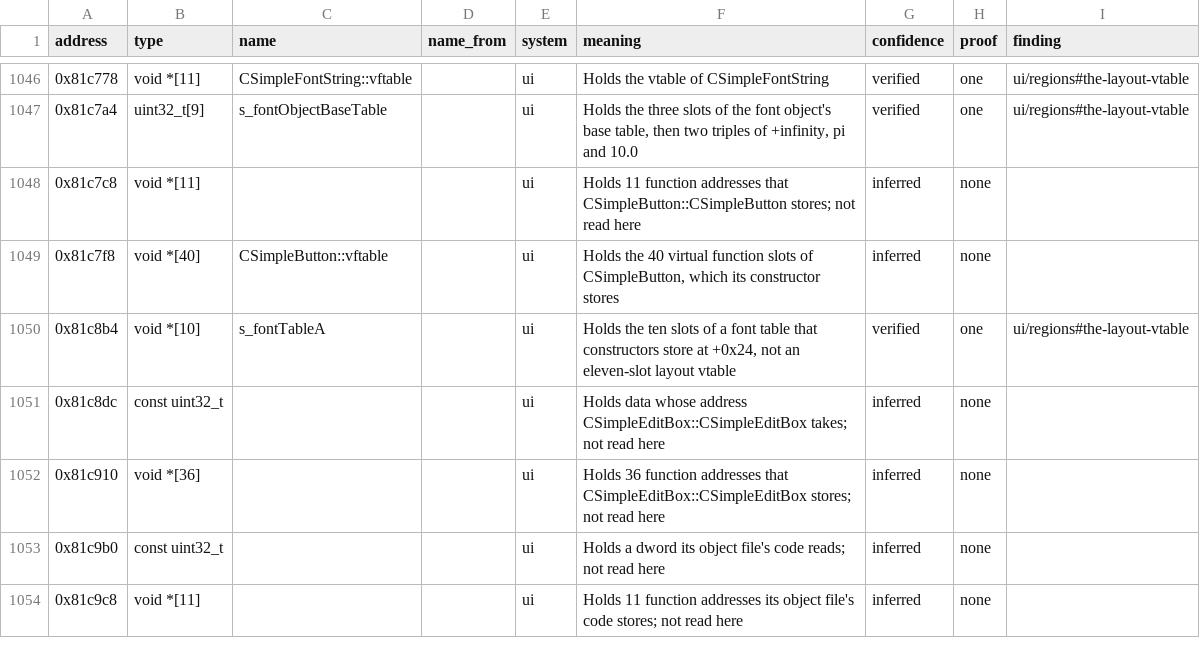
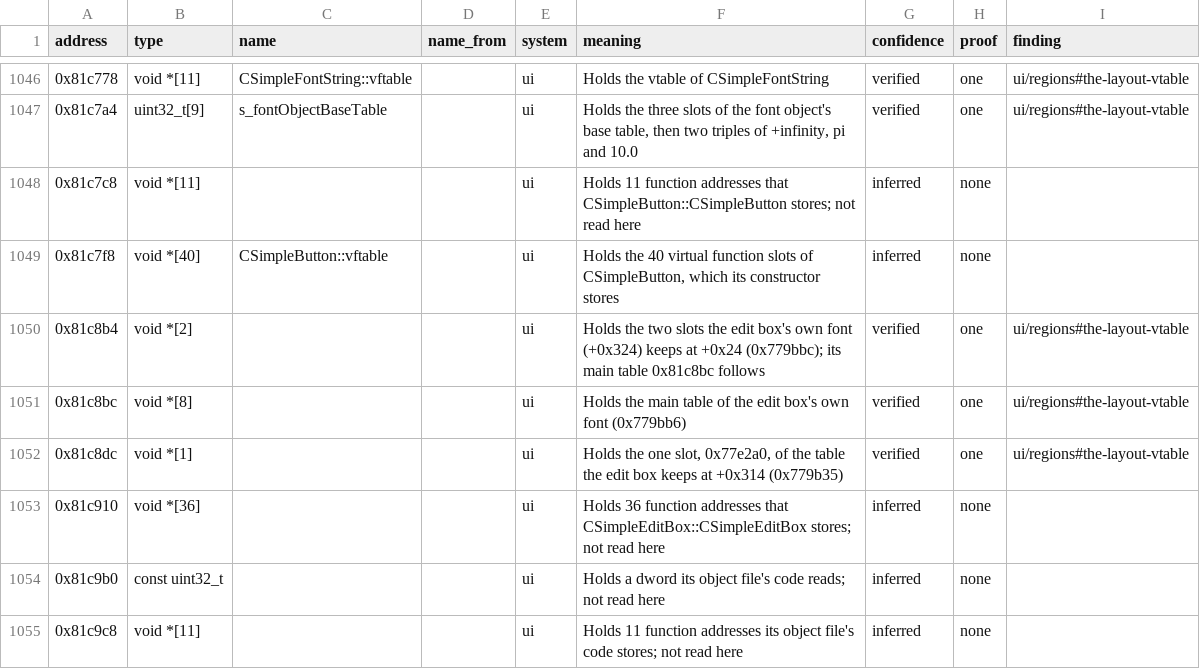
Before and after one commit to samwhosung/benilla-re, a TSV file: symbols/globals.tsv, drawn as a sheet; only a part is shown, gaps mark what is left out.

```diff
--- a/symbols/globals.tsv
+++ b/symbols/globals.tsv
@@ -1049,4 +1049,5 @@ address	type	name	name_from	system	meaning	confidence	proof	finding
 0x81c7f8	void *[40]	CSimpleButton::vftable		ui	Holds the 40 virtual function slots of CSimpleButton, which its constructor stores	inferred	none	
-0x81c8b4	void *[10]	s_fontTableA		ui	Holds the ten slots of a font table that constructors store at +0x24, not an eleven-slot layout vtable	verified	one	ui/regions#the-layout-vtable
-0x81c8dc	const uint32_t			ui	Holds data whose address CSimpleEditBox::CSimpleEditBox takes; not read here	inferred	none	
+0x81c8b4	void *[2]			ui	Holds the two slots the edit box's own font (+0x324) keeps at +0x24 (0x779bbc); its main table 0x81c8bc follows	verified	one	ui/regions#the-layout-vtable
+0x81c8bc	void *[8]			ui	Holds the main table of the edit box's own font (0x779bb6)	verified	one	ui/regions#the-layout-vtable
+0x81c8dc	void *[1]			ui	Holds the one slot, 0x77e2a0, of the table the edit box keeps at +0x314 (0x779b35)	verified	one	ui/regions#the-layout-vtable
 0x81c910	void *[36]			ui	Holds 36 function addresses that CSimpleEditBox::CSimpleEditBox stores; not read here	inferred	none	
```
Also changed, not shown: 2 other files.
